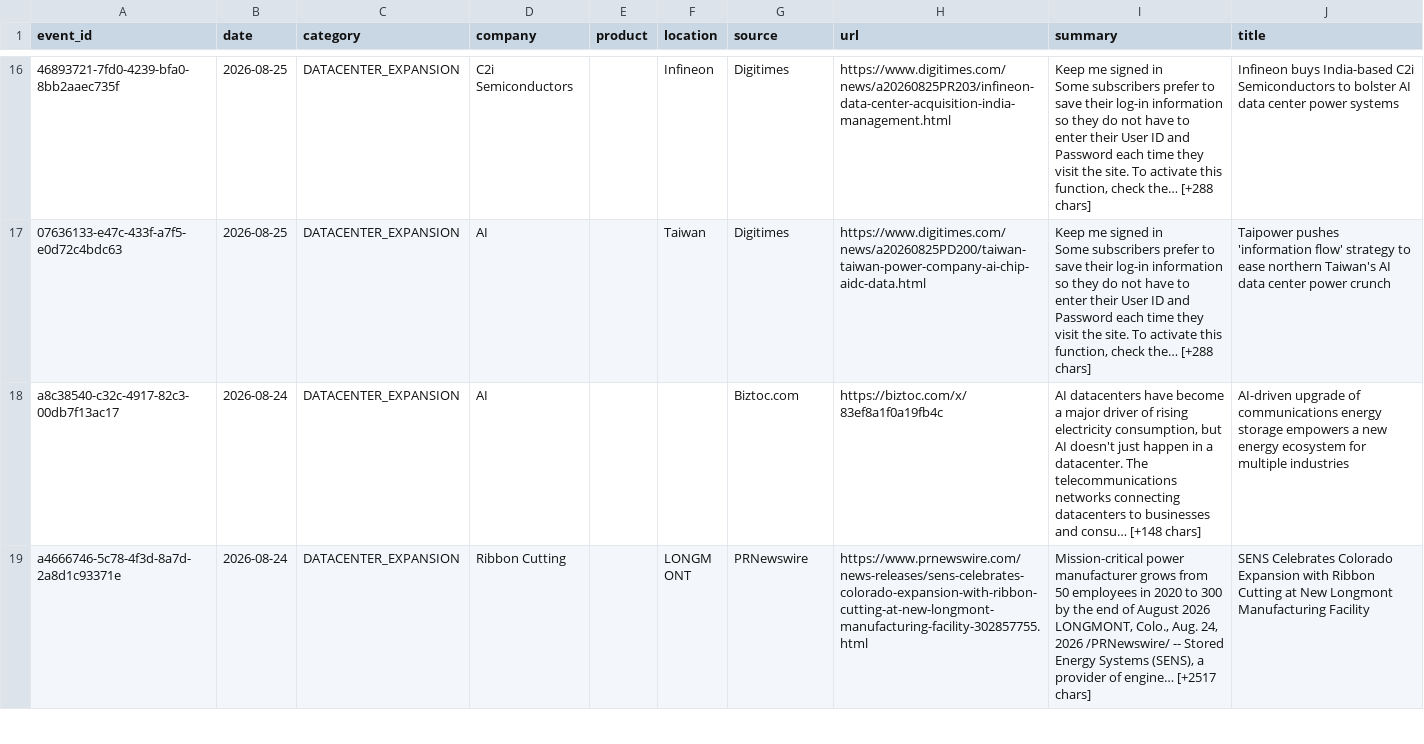
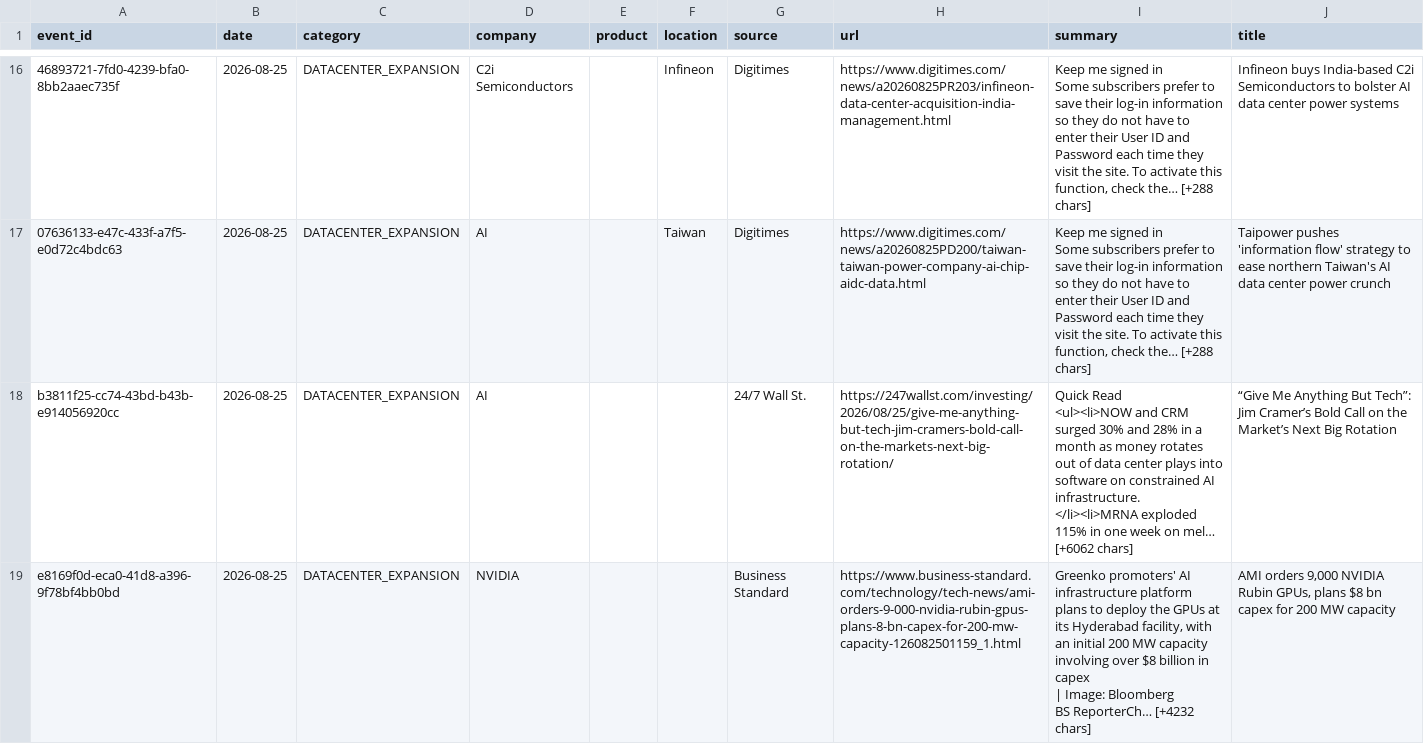
Before and after one commit to srikarreddyram/AI_radar, a CSV file: aggregated/datacenter_events.csv, drawn as a sheet; only a part is shown, gaps mark what is left out; the shorter side is filled out with more unchanged rows; the diff covers the shown part only.

```diff
--- a/aggregated/datacenter_events.csv
+++ b/aggregated/datacenter_events.csv
@@ -23 +23,6 @@ Some subscribers prefer to save their log-in information so they do not have to
 Some subscribers prefer to save their log-in information so they do not have to enter their User ID and Password each time they visit the site. To activate this function, check the… [+288 chars]",Taipower pushes 'information flow' strategy to ease northern Taiwan's AI data center power crunch
+b3811f25-cc74-43bd-b43b-e914056920cc,2026-08-25,DATACENTER_EXPANSION,AI,,,24/7 Wall St.,https://247wallst.com/investing/2026/08/25/give-me-anything-but-tech-jim-cramers-bold-call-on-the-markets-next-big-rotation/,"Quick Read
+<ul><li>NOW and CRM surged 30% and 28% in a month as money rotates out of data center plays into software on constrained AI infrastructure. </li><li>MRNA exploded 115% in one week on mel… [+6062 chars]",“Give Me Anything But Tech”: Jim Cramer’s Bold Call on the Market’s Next Big Rotation
+e8169f0d-eca0-41d8-a396-9f78bf4bb0bd,2026-08-25,DATACENTER_EXPANSION,NVIDIA,,,Business Standard,https://www.business-standard.com/technology/tech-news/ami-orders-9-000-nvidia-rubin-gpus-plans-8-bn-capex-for-200-mw-capacity-126082501159_1.html,"Greenko promoters' AI infrastructure platform plans to deploy the GPUs at its Hyderabad facility, with an initial 200 MW capacity involving over $8 billion in capex
+| Image: Bloomberg
+BS ReporterCh… [+4232 chars]","AMI orders 9,000 NVIDIA Rubin GPUs, plans $8 bn capex for 200 MW capacity"
```
Also changed, not shown: 1 added row elsewhere in this file, aggregated/funding_rounds.csv, aggregated/outages.csv, 4 other files.
